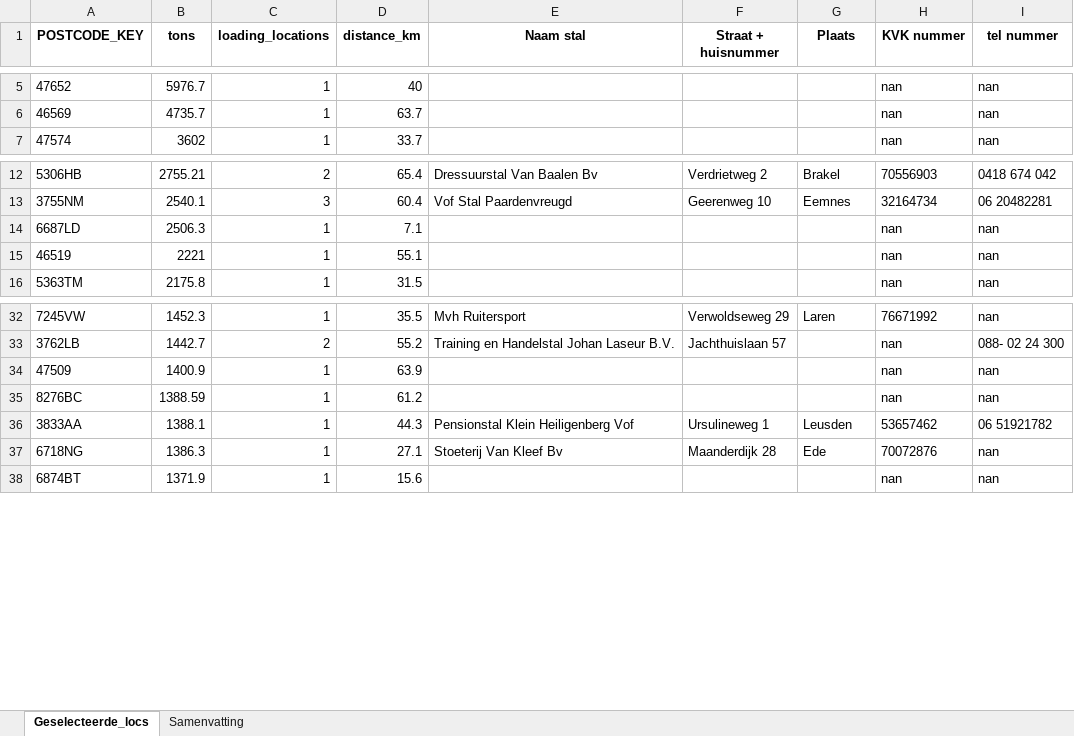
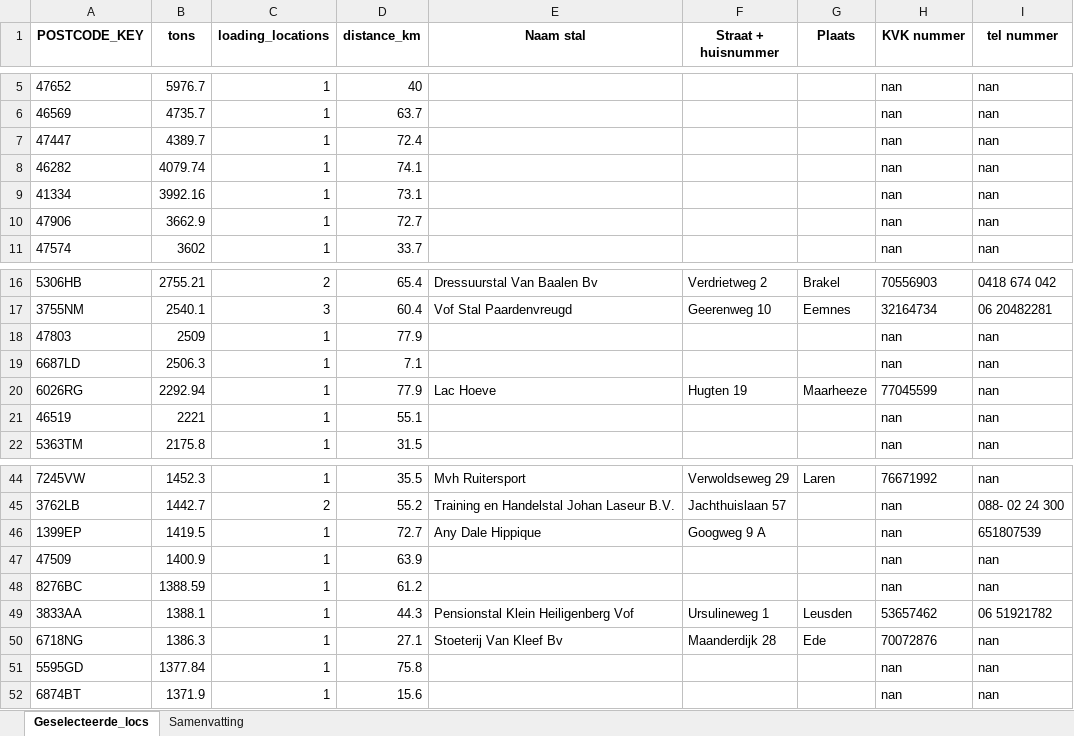
Before and after one commit to louiseworsdorfer1/codespaces-jupyter, an Excel workbook: outputs/optimalisatie_resultaat.xlsx, sheet Geselecteerde_locs, drawn as a sheet; only a part is shown, gaps mark what is left out; values as stored, in another font and other column widths than the file's, no borders; the diff covers the shown part only; the diff names each change by its address in the sheet, - before the commit and + after, or states it on an @@ line.

```diff
--- a/outputs/optimalisatie_resultaat.xlsx (sheet Geselecteerde_locs)
+++ b/outputs/optimalisatie_resultaat.xlsx (sheet Geselecteerde_locs)
+row 7: 47447 | 4389.7 | 1 | 72.4 |  |  |  | nan | nan
+row 8: 46282 | 4079.74 | 1 | 74.1 |  |  |  | nan | nan
+row 9: 41334 | 3992.16 | 1 | 73.1 |  |  |  | nan | nan
+row 10: 47906 | 3662.9 | 1 | 72.7 |  |  |  | nan | nan
+row 18: 47803 | 2509 | 1 | 77.9 |  |  |  | nan | nan
+row 20: 6026RG | 2292.94 | 1 | 77.9 | Lac Hoeve | Hugten 19 | Maarheeze | 77045599 | nan
+row 46: 1399EP | 1419.5 | 1 | 72.7 | Any Dale Hippique | Googweg 9 A |  | nan | 651807539
+row 51: 5595GD | 1377.84 | 1 | 75.8 |  |  |  | nan | nan
```
Also changed, not shown: 14 added rows and 47 removed rows elsewhere in this sheet, sheet Samenvatting, 1 other file.
